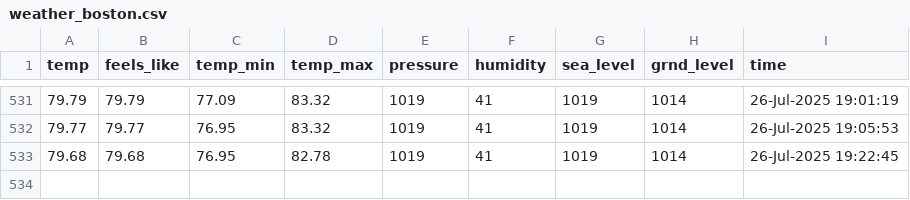
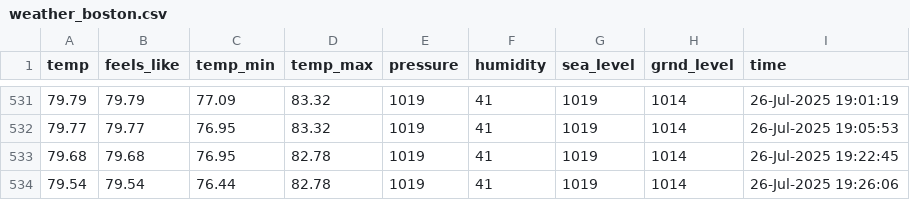
Before and after one commit to yanndebray/git-scraping101, a CSV file: weather_boston.csv, drawn as a sheet; only a part is shown, gaps mark what is left out.

```diff
--- a/weather_boston.csv
+++ b/weather_boston.csv
@@ -533 +533,2 @@ temp,feels_like,temp_min,temp_max,pressure,humidity,sea_level,grnd_level,time
 79.68,79.68,76.95,82.78,1019,41,1019,1014,26-Jul-2025 19:22:45
+79.54,79.54,76.44,82.78,1019,41,1019,1014,26-Jul-2025 19:26:06
```
